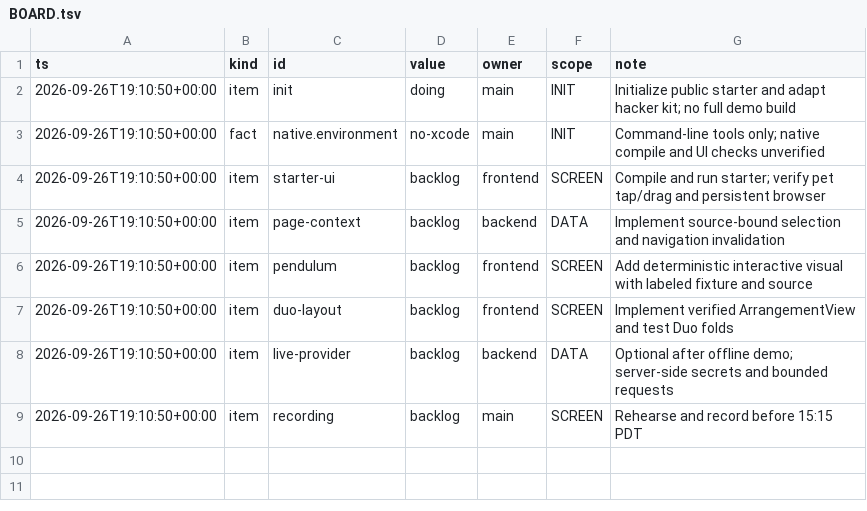
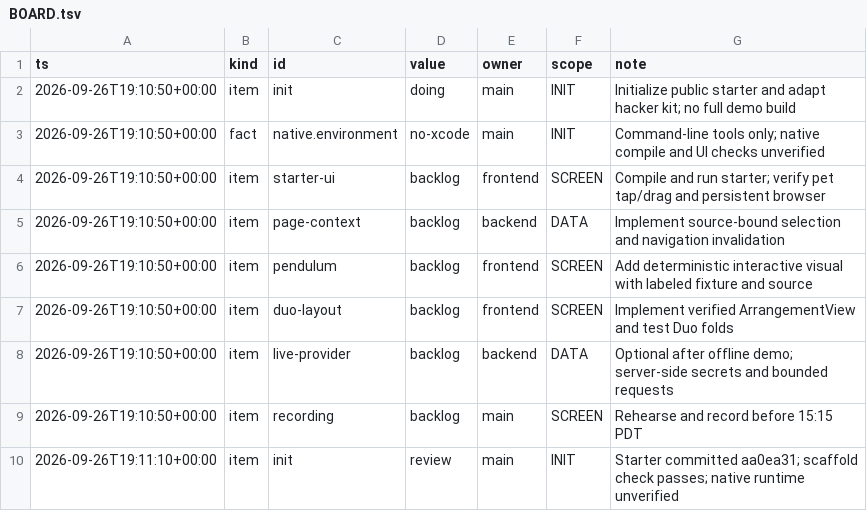
Before and after one commit to TriNguyen1110/duosync, a TSV file: BOARD.tsv, drawn as a sheet.

```diff
--- a/BOARD.tsv
+++ b/BOARD.tsv
@@ -9 +9,2 @@ ts	kind	id	value	owner	scope	note
 2026-09-26T19:10:50+00:00	item	recording	backlog	main	SCREEN	Rehearse and record before 15:15 PDT
+2026-09-26T19:11:10+00:00	item	init	review	main	INIT	Starter committed aa0ea31; scaffold check passes; native runtime unverified
```
Also changed, not shown: 1 other file.
